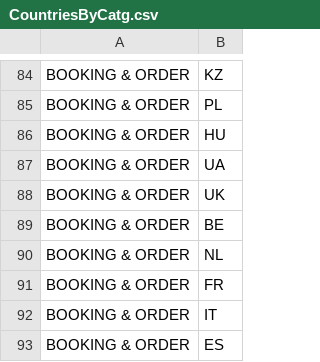
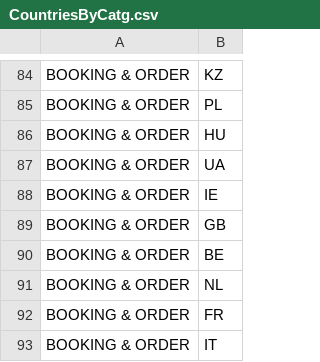
Before and after one commit to sunny13nitk/LSOPortalApp-Java17-MTA, a CSV file: srv/src/main/resources/configCatg/CountriesByCatg.csv, drawn as a sheet; only a part is shown, gaps mark what is left out; the shorter side is filled out with more unchanged rows.

Commit message:
booking and Order countries disband

```diff
--- a/srv/src/main/resources/configCatg/CountriesByCatg.csv
+++ b/srv/src/main/resources/configCatg/CountriesByCatg.csv
@@ -87,3 +87,4 @@ BOOKING & ORDER,HU
 BOOKING & ORDER,UA
-BOOKING & ORDER,UK
+BOOKING & ORDER,IE
+BOOKING & ORDER,GB
 BOOKING & ORDER,BE
```
